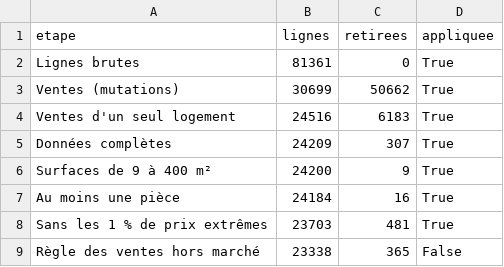
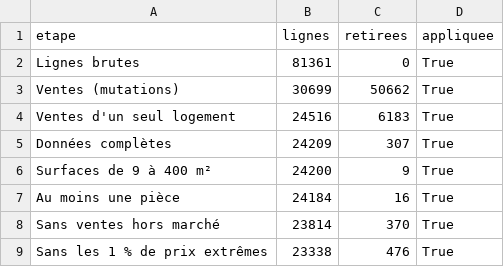
Before and after one commit to James-Rigault/immo-montpellier, a CSV file: reports/entonnoir_nettoyage.csv, drawn as a sheet.

```diff
--- a/reports/entonnoir_nettoyage.csv
+++ b/reports/entonnoir_nettoyage.csv
@@ -7,3 +7,3 @@ Surfaces de 9 à 400 m²,24200,9,True
 Au moins une pièce,24184,16,True
-Sans les 1 % de prix extrêmes,23703,481,True
-Règle des ventes hors marché,23338,365,False
+Sans ventes hors marché,23814,370,True
+Sans les 1 % de prix extrêmes,23338,476,True
```
Also changed, not shown: 29 other files.
